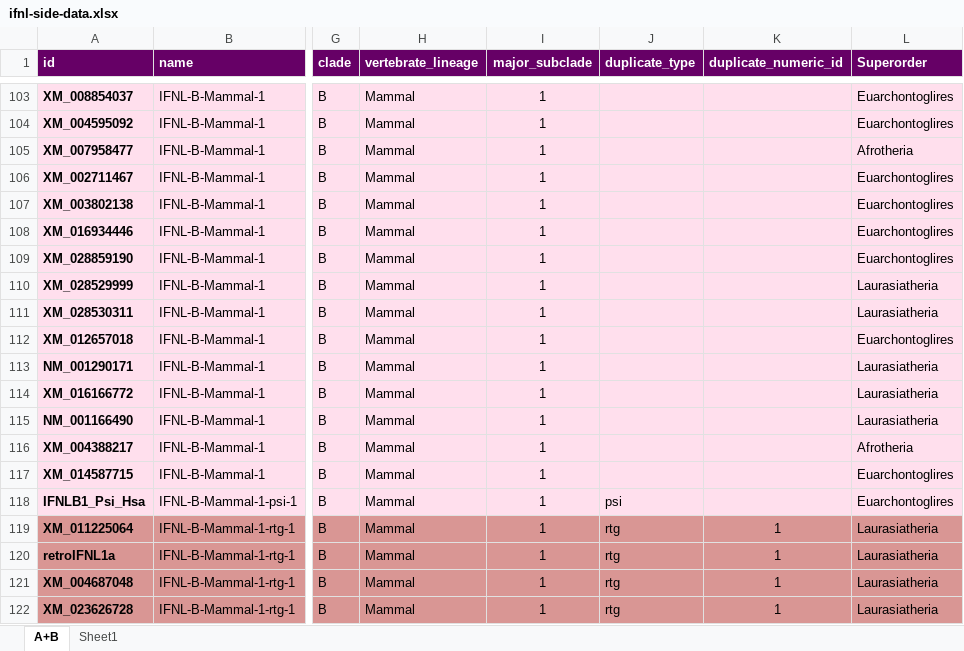
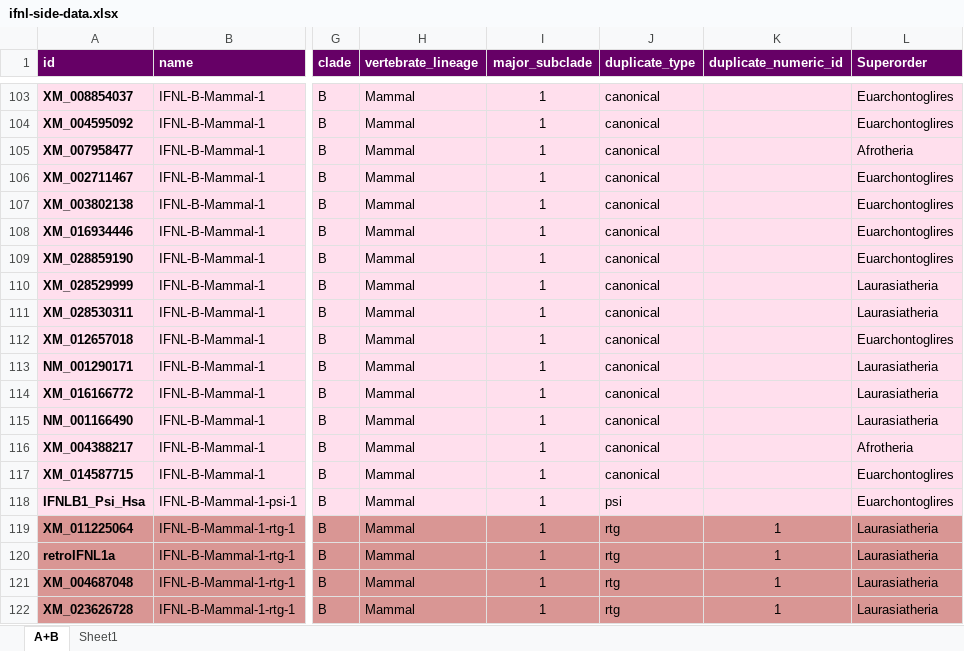
Before and after one commit to giffordlabcvr/IFNL-Evolution, an Excel workbook: tabular/ifnl-side-data.xlsx, sheet A+B, drawn as a sheet; only a part is shown, gaps mark what is left out; values as stored, in another font and other column widths than the file's, no borders; the diff covers the shown part only; the diff names each change by its address in the sheet, - before the commit and + after, or states it on an @@ line.

```diff
--- a/tabular/ifnl-side-data.xlsx (sheet A+B)
+++ b/tabular/ifnl-side-data.xlsx (sheet A+B)
-J103:J117 (duplicate_type): (empty)
+J103:J117 (duplicate_type): canonical
```
Also changed, not shown: 31 edited cells and cell formats elsewhere in this sheet, 6 other files.
